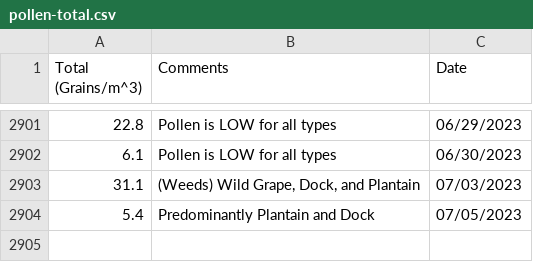
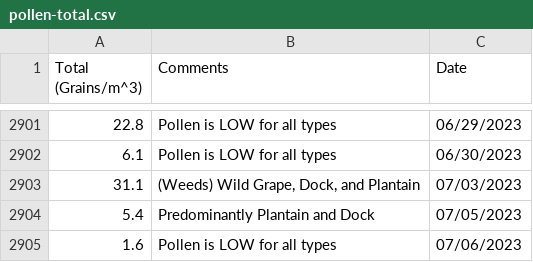
Before and after one commit to stephencarino/pollen, a CSV file: data/pollen-total.csv, drawn as a sheet; only a part is shown, gaps mark what is left out; the diff names each change by its address in the sheet, - before the commit and + after, or states it on an @@ line.

```diff
--- a/data/pollen-total.csv
+++ b/data/pollen-total.csv
+row 2905: 1.6 | Pollen is LOW for all types | 07/06/2023
```
Also changed, not shown: data/pollen-type.csv.
